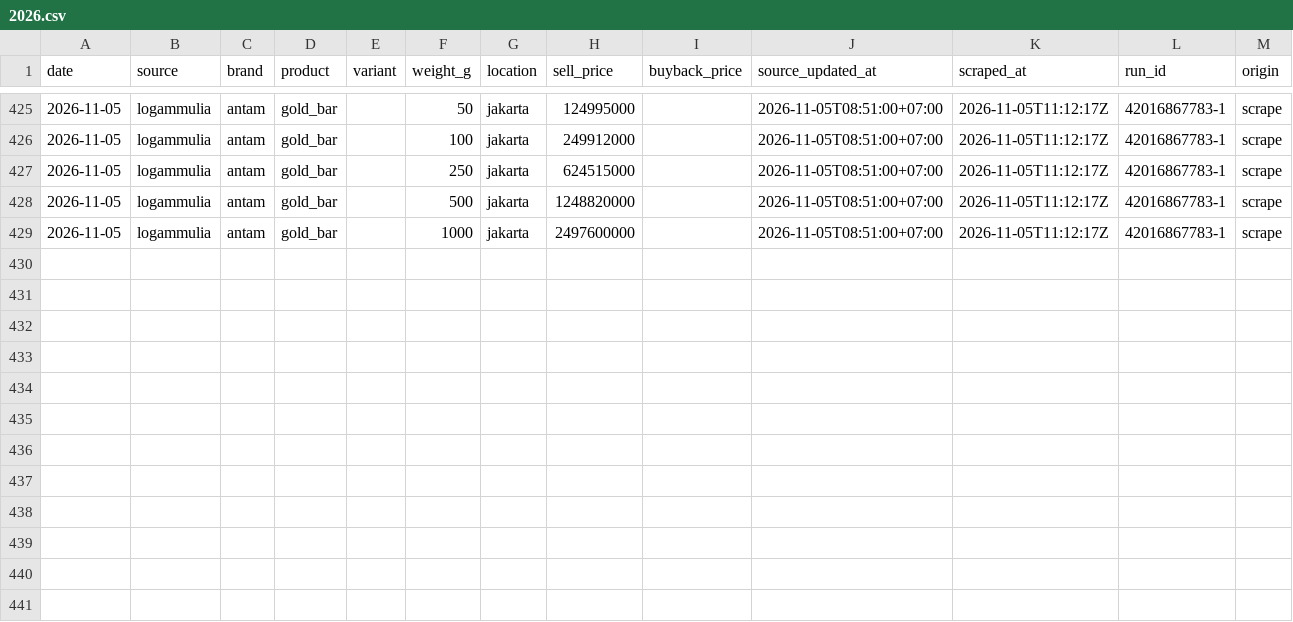
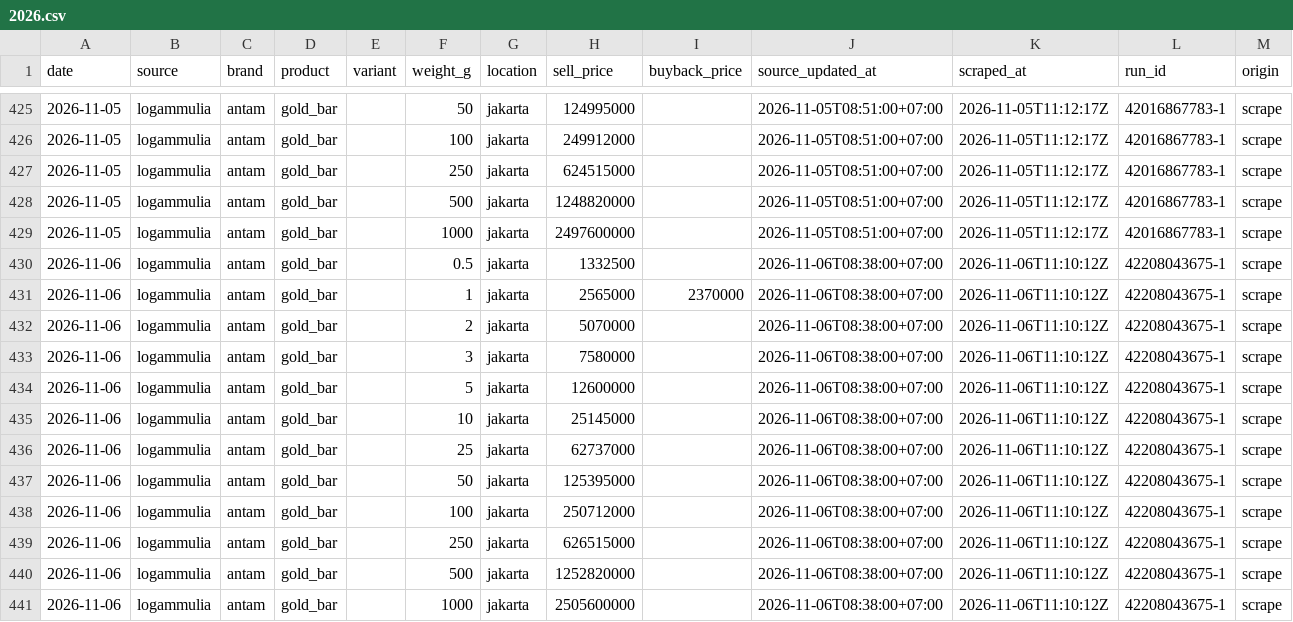
Before and after one commit to hafidznrg/gold-price-tracker, a CSV file: data/prices/logammulia/2026.csv, drawn as a sheet; only a part is shown, gaps mark what is left out.

```diff
--- a/data/prices/logammulia/2026.csv
+++ b/data/prices/logammulia/2026.csv
@@ -429 +429,13 @@ date,source,brand,product,variant,weight_g,location,sell_price,buyback_price,sou
 2026-11-05,logammulia,antam,gold_bar,,1000,jakarta,2497600000,,2026-11-05T08:51:00+07:00,2026-11-05T11:12:17Z,42016867783-1,scrape
+2026-11-06,logammulia,antam,gold_bar,,0.5,jakarta,1332500,,2026-11-06T08:38:00+07:00,2026-11-06T11:10:12Z,42208043675-1,scrape
+2026-11-06,logammulia,antam,gold_bar,,1,jakarta,2565000,2370000,2026-11-06T08:38:00+07:00,2026-11-06T11:10:12Z,42208043675-1,scrape
+2026-11-06,logammulia,antam,gold_bar,,2,jakarta,5070000,,2026-11-06T08:38:00+07:00,2026-11-06T11:10:12Z,42208043675-1,scrape
+2026-11-06,logammulia,antam,gold_bar,,3,jakarta,7580000,,2026-11-06T08:38:00+07:00,2026-11-06T11:10:12Z,42208043675-1,scrape
+2026-11-06,logammulia,antam,gold_bar,,5,jakarta,12600000,,2026-11-06T08:38:00+07:00,2026-11-06T11:10:12Z,42208043675-1,scrape
+2026-11-06,logammulia,antam,gold_bar,,10,jakarta,25145000,,2026-11-06T08:38:00+07:00,2026-11-06T11:10:12Z,42208043675-1,scrape
+2026-11-06,logammulia,antam,gold_bar,,25,jakarta,62737000,,2026-11-06T08:38:00+07:00,2026-11-06T11:10:12Z,42208043675-1,scrape
+2026-11-06,logammulia,antam,gold_bar,,50,jakarta,125395000,,2026-11-06T08:38:00+07:00,2026-11-06T11:10:12Z,42208043675-1,scrape
+2026-11-06,logammulia,antam,gold_bar,,100,jakarta,250712000,,2026-11-06T08:38:00+07:00,2026-11-06T11:10:12Z,42208043675-1,scrape
+2026-11-06,logammulia,antam,gold_bar,,250,jakarta,626515000,,2026-11-06T08:38:00+07:00,2026-11-06T11:10:12Z,42208043675-1,scrape
+2026-11-06,logammulia,antam,gold_bar,,500,jakarta,1252820000,,2026-11-06T08:38:00+07:00,2026-11-06T11:10:12Z,42208043675-1,scrape
+2026-11-06,logammulia,antam,gold_bar,,1000,jakarta,2505600000,,2026-11-06T08:38:00+07:00,2026-11-06T11:10:12Z,42208043675-1,scrape
```
Also changed, not shown: data/prices/ubslifestyle/2026.csv, 4 other files.
